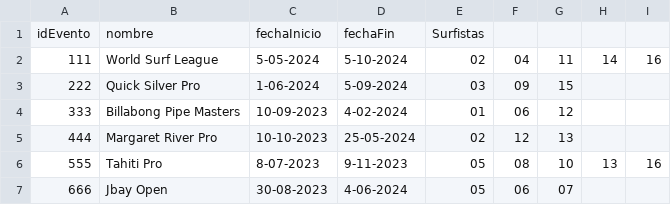
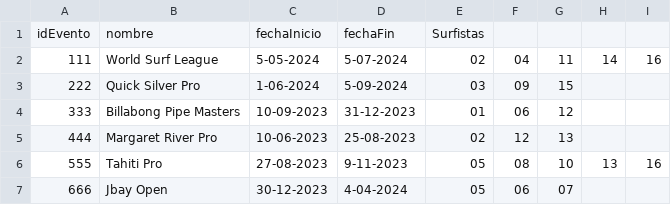
Before and after one commit to godoy1921/G04WorldSurf, a CSV file: SurfWorld/resources/Eventos.csv, drawn as a sheet.

```diff
--- a/SurfWorld/resources/Eventos.csv
+++ b/SurfWorld/resources/Eventos.csv
@@ -1,7 +1,7 @@
 idEvento,nombre,fechaInicio,fechaFin,Surfistas
-111,World Surf League,5-05-2024,5-10-2024,02,04,11,14,16
+111,World Surf League,5-05-2024,5-07-2024,02,04,11,14,16
 222,Quick Silver Pro,1-06-2024,5-09-2024,03,09,15
-333,Billabong Pipe Masters,10-09-2023,4-02-2024,01,06,12
-444,Margaret River Pro,10-10-2023,25-05-2024,02,12,13
-555,Tahiti Pro,8-07-2023,9-11-2023,05,08,10,13,16
-666,Jbay Open,30-08-2023,4-06-2024,05,06,07
+333,Billabong Pipe Masters,10-09-2023,31-12-2023,01,06,12
+444,Margaret River Pro,10-06-2023,25-08-2023,02,12,13
+555,Tahiti Pro,27-08-2023,9-11-2023,05,08,10,13,16
+666,Jbay Open,30-12-2023,4-04-2024,05,06,07
```
Also changed, not shown: 3 other files.
